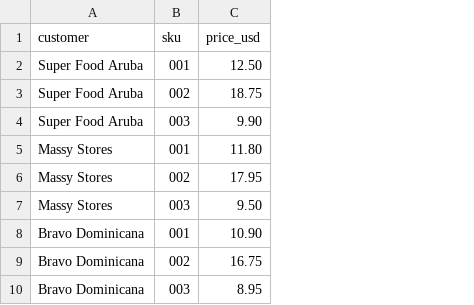
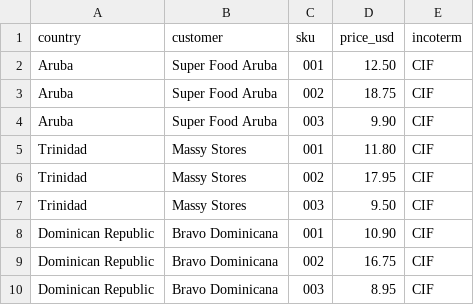
Before and after one commit to Colmau1971/export_commercial_ai, a CSV file: commercial/pricing/customer_price_list.csv, drawn as a sheet; the diff names each change by its address in the sheet, - before the commit and + after, or states it on an @@ line.

Commit message:
Allow customer selection in proforma generator

```diff
--- a/commercial/pricing/customer_price_list.csv
+++ b/commercial/pricing/customer_price_list.csv
+column A (country), rows 2-10: Aruba | Aruba | Aruba | Trinidad | Trinidad | Trinidad | Dominican Republic | Dominican Republic | Dominican Republic
+column E (incoterm), rows 2-10: all CIF
```
Also changed, not shown: 2 other files.
